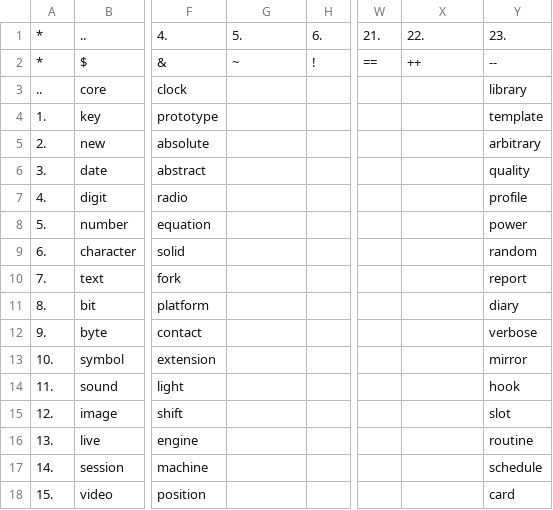
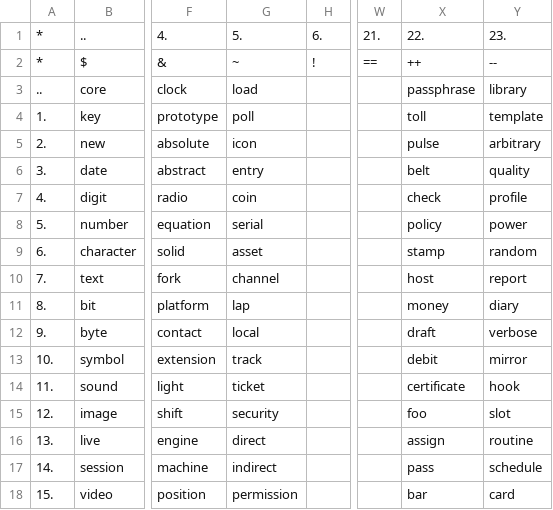
Before and after one commit to openroot/ProjectSpring53, a TSV file: .ProjectSpring53/__.tsv, drawn as a sheet; only a part is shown, gaps mark what is left out; the diff covers the shown part only; the diff names each change by its address in the sheet, - before the commit and + after, or states it on an @@ line.

```diff
--- a/.ProjectSpring53/__.tsv
+++ b/.ProjectSpring53/__.tsv
-G3: (empty)
+G3: load
-X3: (empty)
+X3: passphrase
-G4: (empty)
+G4: poll
-X4: (empty)
+X4: toll
-G5: (empty)
+G5: icon
-X5: (empty)
+X5: pulse
-G6: (empty)
+G6: entry
-X6: (empty)
+X6: belt
-G7: (empty)
+G7: coin
-X7: (empty)
+X7: check
-G8: (empty)
+G8: serial
-X8: (empty)
+X8: policy
-G9: (empty)
+G9: asset
-X9: (empty)
+X9: stamp
-G10: (empty)
+G10: channel
-X10: (empty)
+X10: host
-G11: (empty)
+G11: lap
-X11: (empty)
+X11: money
-G12: (empty)
+G12: local
-X12: (empty)
+X12: draft
-G13: (empty)
+G13: track
-X13: (empty)
+X13: debit
-G14: (empty)
+G14: ticket
-X14: (empty)
+X14: certificate
-G15: (empty)
+G15: security
-X15: (empty)
+X15: foo
-G16: (empty)
+G16: direct
-X16: (empty)
+X16: assign
-G17: (empty)
+G17: indirect
-X17: (empty)
+X17: pass
-G18: (empty)
+G18: permission
-X18: (empty)
+X18: bar
```
Also changed, not shown: 24 edited cells elsewhere in this file, 1 other file.
